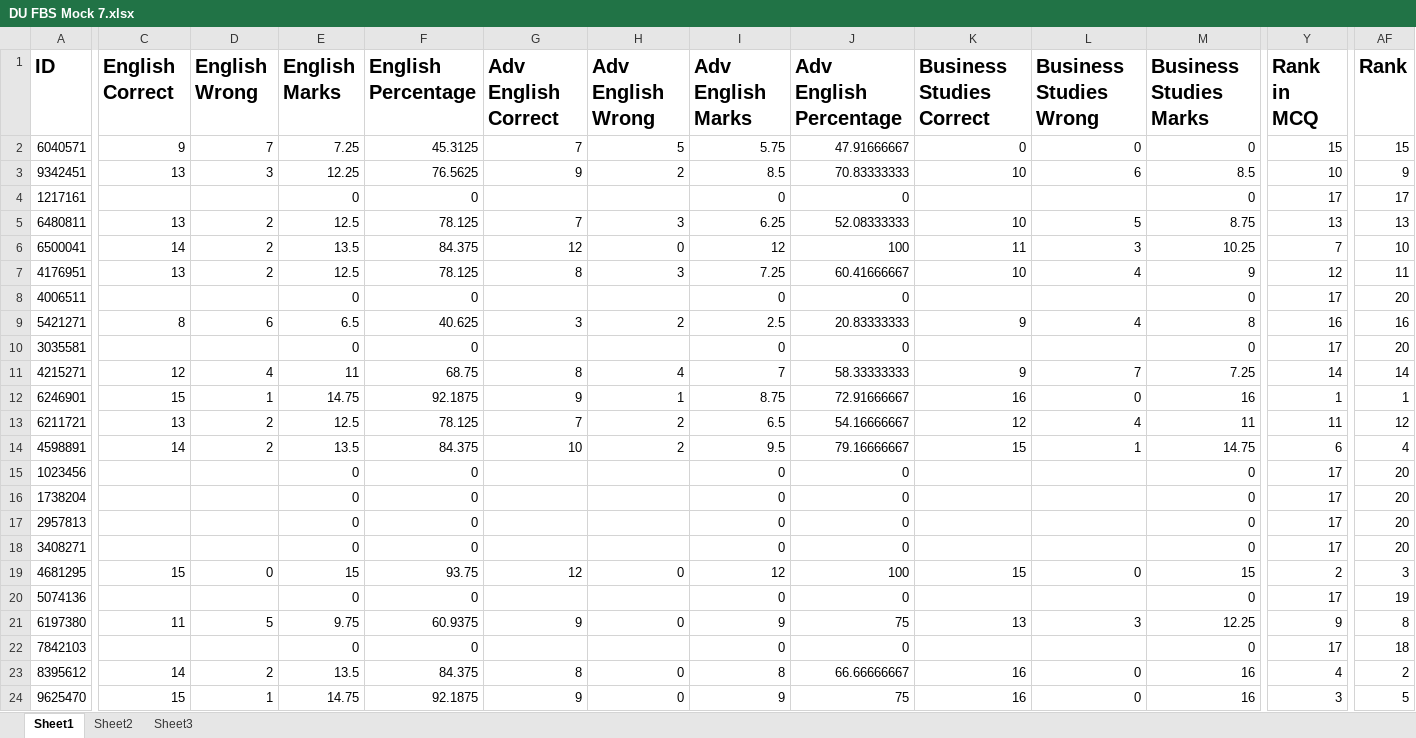
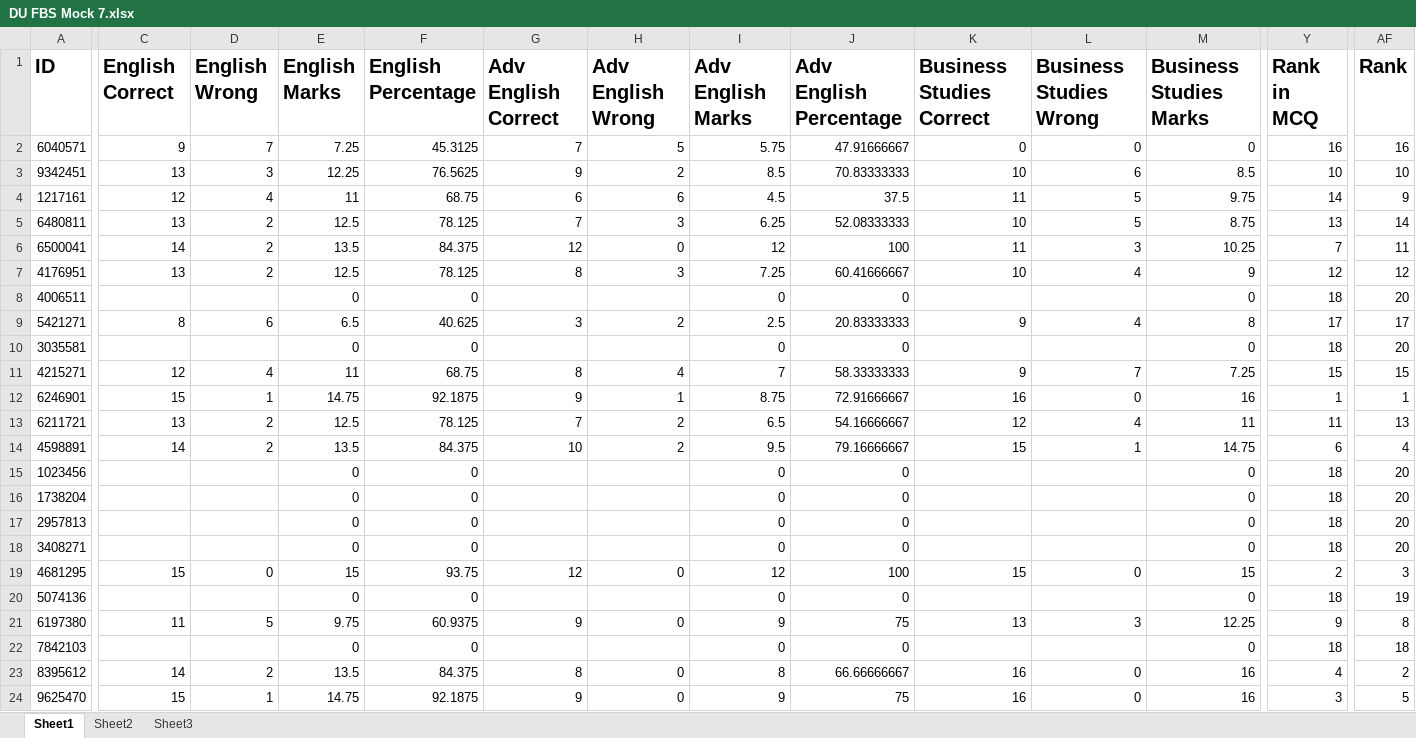
Before and after one commit to Ahnafahad/VH-Website, an Excel workbook: Results/DU FBS Mocks/DU FBS Mock 7.xlsx, sheet Sheet1, drawn as a sheet; only a part is shown, gaps mark what is left out; values as stored, in another font and other column widths than the file's, no borders; the diff covers the shown part only; the diff names each change by its address in the sheet, - before the commit and + after, or states it on an @@ line.

```diff
--- a/Results/DU FBS Mocks/DU FBS Mock 7.xlsx (sheet Sheet1)
+++ b/Results/DU FBS Mocks/DU FBS Mock 7.xlsx (sheet Sheet1)
-Y2 (Rank in MCQ): 15
+Y2 (Rank in MCQ): 16
-AF2 (Rank): 15
+AF2 (Rank): 16
-AF3 (Rank): 9
+AF3 (Rank): 10
-C4 (English Correct): (empty)
+C4 (English Correct): 12
-D4 (English Wrong): (empty)
+D4 (English Wrong): 4
-E4 (English Marks): 0
+E4 (English Marks): 11
-F4 (English Percentage): 0
+F4 (English Percentage): 68.75
-G4 (Adv English Correct): (empty)
+G4 (Adv English Correct): 6
-H4 (Adv English Wrong): (empty)
+H4 (Adv English Wrong): 6
-I4 (Adv English Marks): 0
+I4 (Adv English Marks): 4.5
-J4 (Adv English Percentage): 0
+J4 (Adv English Percentage): 37.5
-K4 (Business Studies Correct): (empty)
+K4 (Business Studies Correct): 11
-L4 (Business Studies Wrong): (empty)
+L4 (Business Studies Wrong): 5
-M4 (Business Studies Marks): 0
+M4 (Business Studies Marks): 9.75
-Y4 (Rank in MCQ): 17
+Y4 (Rank in MCQ): 14
-AF4 (Rank): 17
+AF4 (Rank): 9
-AF5 (Rank): 13
+AF5 (Rank): 14
-AF6 (Rank): 10
+AF6 (Rank): 11
-AF7 (Rank): 11
+AF7 (Rank): 12
-Y8 (Rank in MCQ): 17
+Y8 (Rank in MCQ): 18
-Y9 (Rank in MCQ): 16
+Y9 (Rank in MCQ): 17
-AF9 (Rank): 16
+AF9 (Rank): 17
-Y10 (Rank in MCQ): 17
+Y10 (Rank in MCQ): 18
-Y11 (Rank in MCQ): 14
+Y11 (Rank in MCQ): 15
-AF11 (Rank): 14
+AF11 (Rank): 15
-AF13 (Rank): 12
+AF13 (Rank): 13
-Y15:Y18 (Rank in MCQ): 17
+Y15:Y18 (Rank in MCQ): 18
-Y20 (Rank in MCQ): 17
+Y20 (Rank in MCQ): 18
-Y22 (Rank in MCQ): 17
+Y22 (Rank in MCQ): 18
```
Also changed, not shown: 10 edited cells elsewhere in this sheet, Results/DU FBS Mocks/DU FBS Mock 6.xlsx, 6 other files.
